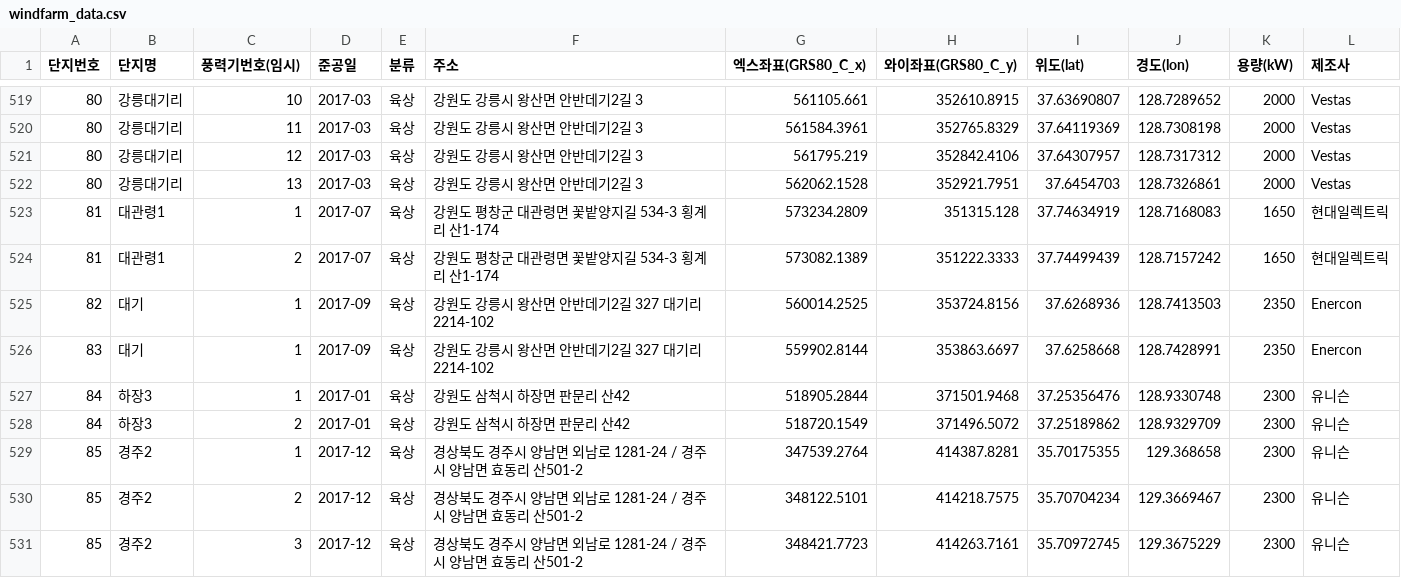
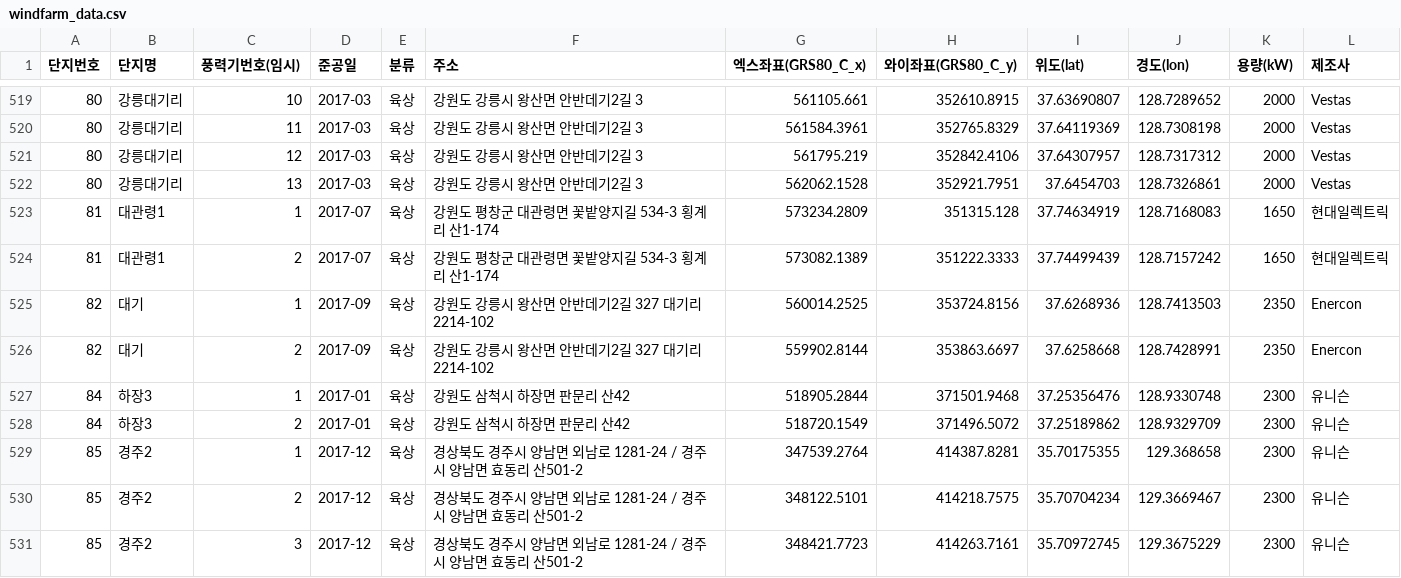
Before and after one commit to Jang1117/wind, a CSV file: windfarm_data.csv, drawn as a sheet; only a part is shown, gaps mark what is left out.

Commit message:
Update windfarm_data.csv

```diff
--- a/windfarm_data.csv
+++ b/windfarm_data.csv
@@ -525,3 +525,3 @@
 82,대기,1,2017-09,육상,강원도 강릉시 왕산면 안반데기2길 327 대기리 2214-102,560014.2525,353724.8156,37.6268936,128.7413503,2350,Enercon
-83,대기,1,2017-09,육상,강원도 강릉시 왕산면 안반데기2길 327 대기리 2214-102,559902.8144,353863.6697,37.6258668,128.7428991,2350,Enercon
+82,대기,2,2017-09,육상,강원도 강릉시 왕산면 안반데기2길 327 대기리 2214-102,559902.8144,353863.6697,37.6258668,128.7428991,2350,Enercon
 84,하장3,1,2017-01,육상,강원도 삼척시 하장면 판문리 산42,518905.2844,371501.9468,37.25356476,128.9330748,2300,유니슨
```
